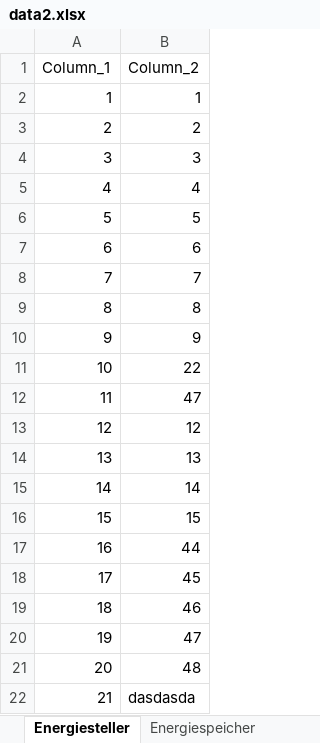
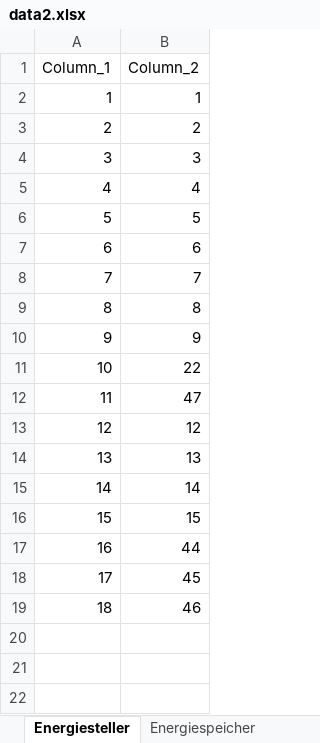
Before and after one commit to raresbb/spreadsheet_compare, an Excel workbook: data2.xlsx, sheet Energiesteller, drawn as a sheet; values as stored, in another font and other column widths than the file's, no borders; the diff names each change by its address in the sheet, - before the commit and + after, or states it on an @@ line.

```diff
--- a/data2.xlsx (sheet Energiesteller)
+++ b/data2.xlsx (sheet Energiesteller)
-row 20: 19 | 47
-row 21: 20 | 48
-row 22: 21 | dasdasda
```
Also changed, not shown: data1.xlsx, 1 other file.
